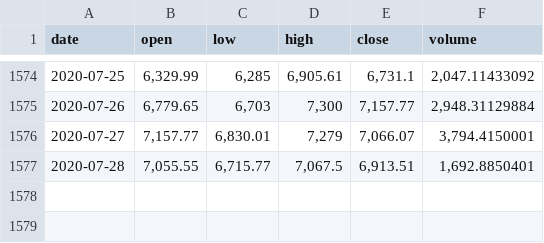
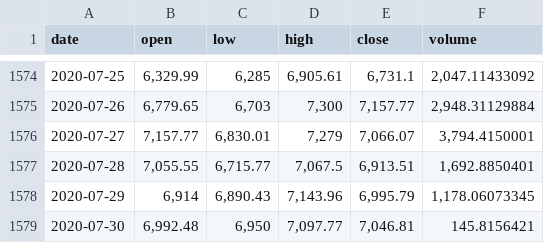
Before and after one commit to albertoid/bitso, a CSV file: eth-mxn.csv, drawn as a sheet; only a part is shown, gaps mark what is left out; the diff names each change by its address in the sheet, - before the commit and + after, or states it on an @@ line.

```diff
--- a/eth-mxn.csv
+++ b/eth-mxn.csv
+row 1578: 2020-07-29 | 6,914 | 6,890.43 | 7,143.96 | 6,995.79 | 1,178.06073345
+row 1579: 2020-07-30 | 6,992.48 | 6,950 | 7,097.77 | 7,046.81 | 145.8156421
```
Also changed, not shown: bch-mxn.csv, btc-mxn.csv, 9 other files.
